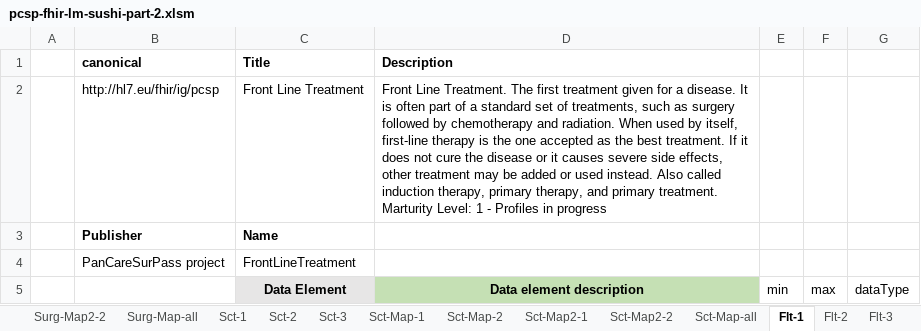
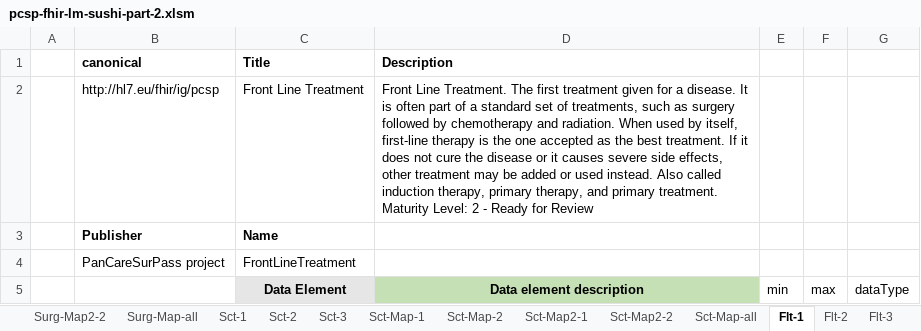
Before and after one commit to hl7-eu/pcsp, an Excel workbook: pcsp-fhir-lm-sushi-part-2.xlsm, sheet Flt-1, drawn as a sheet; only a part is shown; values as stored, in another font and other column widths than the file's, no borders; ↵ is a line break in a cell; the diff names each change by its address in the sheet, - before the commit and + after, or states it on an @@ line.

```diff
--- a/pcsp-fhir-lm-sushi-part-2.xlsm (sheet Flt-1)
+++ b/pcsp-fhir-lm-sushi-part-2.xlsm (sheet Flt-1)
-D2 (Data element description): …primary treatment. ↵ Marturity Level: 1 - Profiles in progress
+D2 (Data element description): …primary treatment. ↵ Maturity Level: 2 - Ready for Review
```
Also changed, not shown: sheet Common, sheet Surg-Map-1, sheet Sct-Map-1, sheet Flt-3, sheet RelFlt-3, sheet Sct-1, 7 more sheets, pcsp-fhir-lm-sushi-part-1.xlsm, 26 other files.
